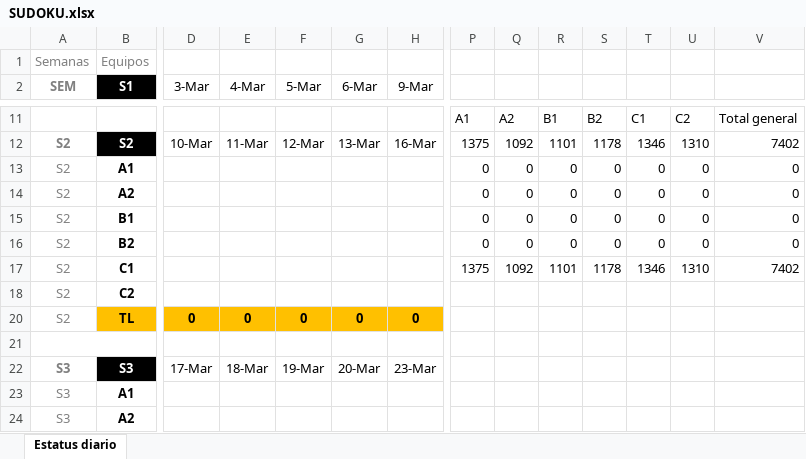
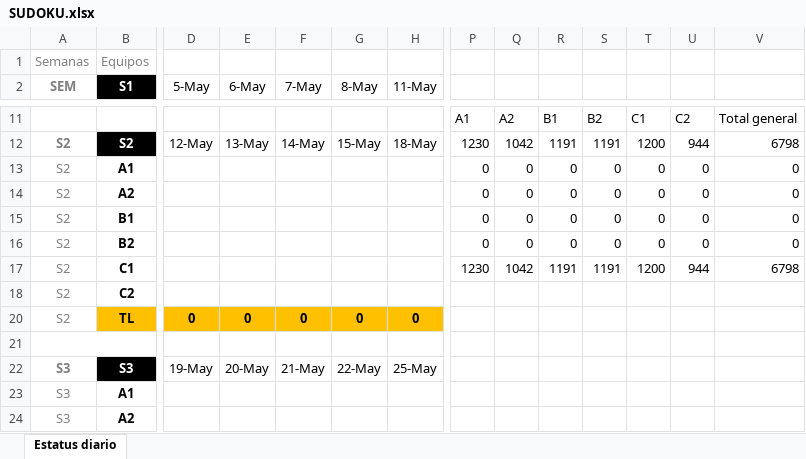
Before and after one commit to calvosantiago/OBS_Distribution, an Excel workbook: SUDOKU.xlsx, sheet Estatus diario, drawn as a sheet; only a part is shown, gaps mark what is left out; values as stored, in another font and other column widths than the file's, no borders; the diff covers the shown part only; the diff names each change by its address in the sheet, - before the commit and + after, or states it on an @@ line.

```diff
--- a/SUDOKU.xlsx (sheet Estatus diario)
+++ b/SUDOKU.xlsx (sheet Estatus diario)
-D2: 3-Mar
+D2: 5-May
-E2: 4-Mar
+E2: 6-May
-F2: 5-Mar
+F2: 7-May
-G2: 6-Mar
+G2: 8-May
-H2: 9-Mar
+H2: 11-May
-D12 (5-May): 10-Mar
+D12 (5-May): 12-May
-E12 (6-May): 11-Mar
+E12 (6-May): 13-May
-F12 (7-May): 12-Mar
+F12 (7-May): 14-May
-G12 (8-May): 13-Mar
+G12 (8-May): 15-May
-H12 (11-May): 16-Mar
+H12 (11-May): 18-May
-P12: 1375
+P12: 1230
-Q12: 1092
+Q12: 1042
-R12: 1101
+R12: 1191
-S12: 1178
+S12: 1191
-T12: 1346
+T12: 1200
-U12: 1310
+U12: 944
-V12: 7402
+V12: 6798
-P17: 1375
+P17: 1230
-Q17: 1092
+Q17: 1042
-R17: 1101
+R17: 1191
-S17: 1178
+S17: 1191
-T17: 1346
+T17: 1200
-U17: 1310
+U17: 944
-V17: 7402
+V17: 6798
-D22 (5-May): 17-Mar
+D22 (5-May): 19-May
-E22 (6-May): 18-Mar
+E22 (6-May): 20-May
-F22 (7-May): 19-Mar
+F22 (7-May): 21-May
-G22 (8-May): 20-Mar
+G22 (8-May): 22-May
-H22 (11-May): 23-Mar
+H22 (11-May): 25-May
```
Also changed, not shown: 31 edited cells and cell formats elsewhere in this sheet, 1 other file.
